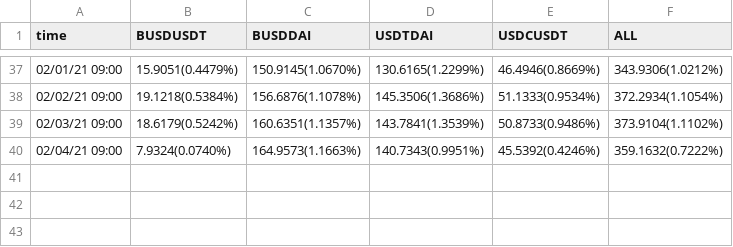
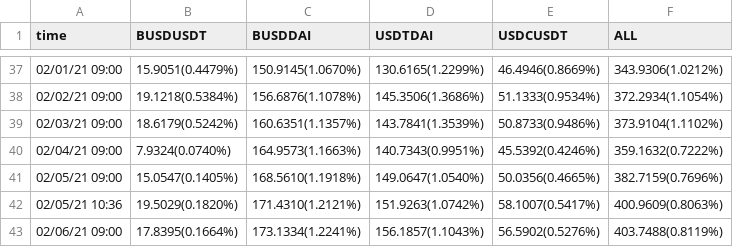
Before and after one commit to marrvosal5566/Binance_Futures_python, a CSV file: liquid/info.csv, drawn as a sheet; only a part is shown, gaps mark what is left out; the diff names each change by its address in the sheet, - before the commit and + after, or states it on an @@ line.

```diff
--- a/liquid/info.csv
+++ b/liquid/info.csv
+row 41: 02/05/21 09:00 | 15.0547(0.1405%) | 168.5610(1.1918%) | 149.0647(1.0540%) | 50.0356(0.4665%) | 382.7159(0.7696%)
+row 42: 02/05/21 10:36 | 19.5029(0.1820%) | 171.4310(1.2121%) | 151.9263(1.0742%) | 58.1007(0.5417%) | 400.9609(0.8063%)
+row 43: 02/06/21 09:00 | 17.8395(0.1664%) | 173.1334(1.2241%) | 156.1857(1.1043%) | 56.5902(0.5276%) | 403.7488(0.8119%)
```
Also changed, not shown: liquid/no_price_info.csv, 1 other file.
